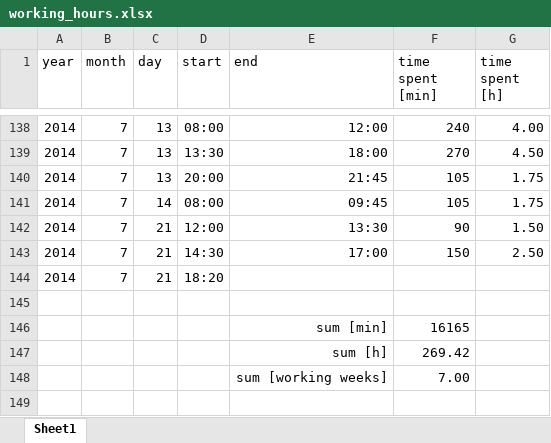
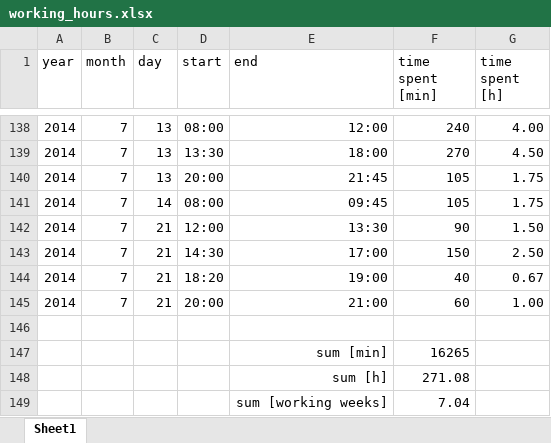
Before and after one commit to benediktibk/loadflow, an Excel workbook: documents/working_hours.xlsx, sheet Sheet1, drawn as a sheet; only a part is shown, gaps mark what is left out; values as stored, in another font and other column widths than the file's, no borders; addresses are those after the commit; the diff names each change by its address in the sheet, - before the commit and + after, or states it on an @@ line.

```diff
--- a/documents/working_hours.xlsx (sheet Sheet1)
+++ b/documents/working_hours.xlsx (sheet Sheet1)
-E144 (end): (empty)
+E144 (end): 19:00
-F144 (time spent [min]): (empty)
+F144 (time spent [min]): 40
-G144 (time spent [h]): (empty)
+G144 (time spent [h]): 0.67
+row 145: 2014 | 7 | 21 | 20:00 | 21:00 | 60 | 1.00
-F147 (time spent [min]): 16165
+F147 (time spent [min]): 16265
-F148 (time spent [min]): 269.42
+F148 (time spent [min]): 271.08
-F149 (time spent [min]): 7.00
+F149 (time spent [min]): 7.04
```
Also changed, not shown: 1 other file.
